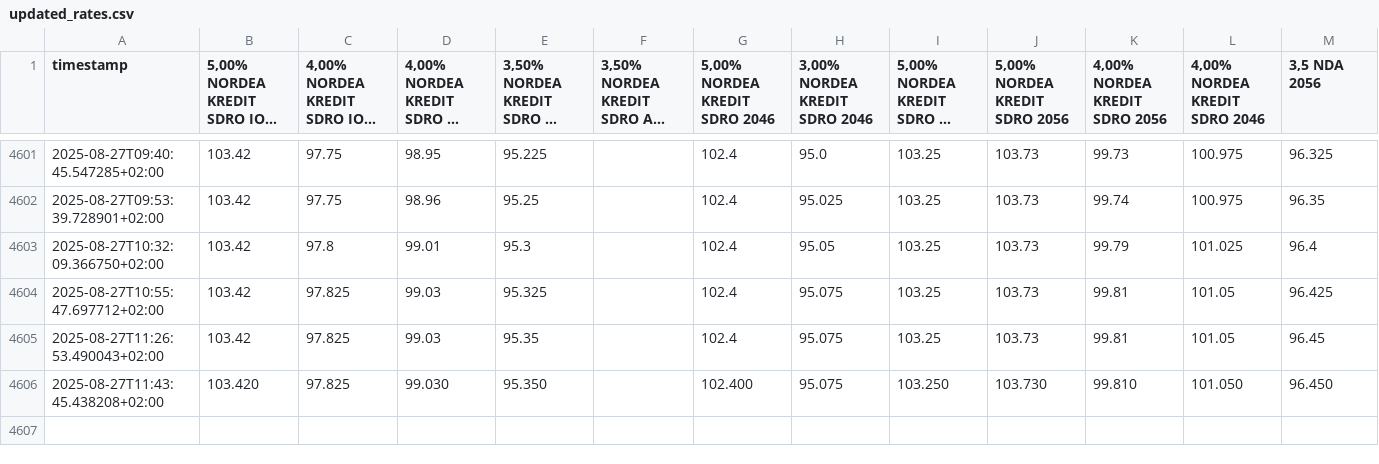
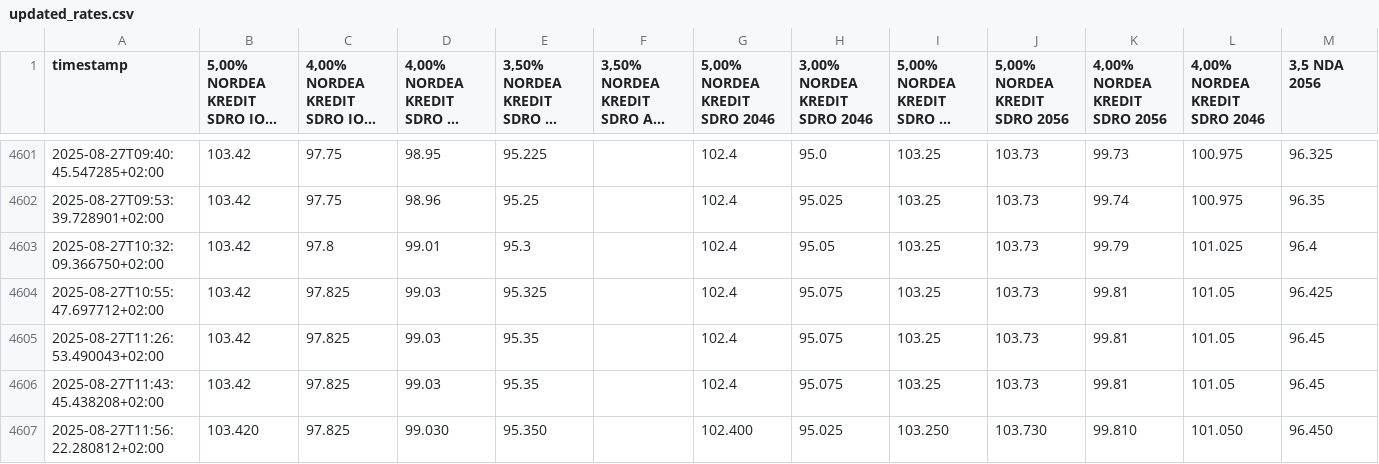
Before and after one commit to mlvdl/scrater, a CSV file: data/updated_rates.csv, drawn as a sheet; only a part is shown, gaps mark what is left out; long unchanged cells end in …; addresses are those after the commit; the diff names each change by its address in the sheet, - before the commit and + after, or states it on an @@ line.

```diff
--- a/data/updated_rates.csv
+++ b/data/updated_rates.csv
+row 4606: 2025-08-27T11:43:45.438208+02:00 | 103.42 | 97.825 | 99.03 | 95.35 |  | 102.4 | 95.075 | 103.25 | 103.73 | 99.81 | 101.05 | 96.45
-A4607 (timestamp): 2025-08-27T11:43:45.438208+02:00
+A4607 (timestamp): 2025-08-27T11:56:22.280812+02:00
-H4607 (3,00% NORDEA KREDIT SDRO 2046): 95.075
+H4607 (3,00% NORDEA KREDIT SDRO 2046): 95.025
```
Also changed, not shown: 2 other files.
